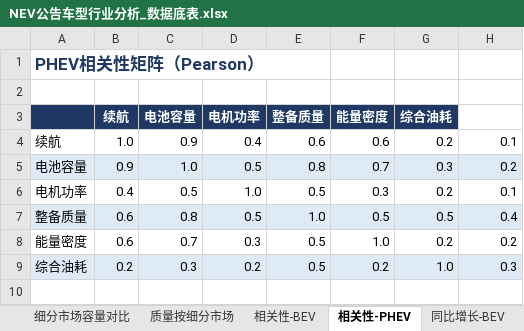
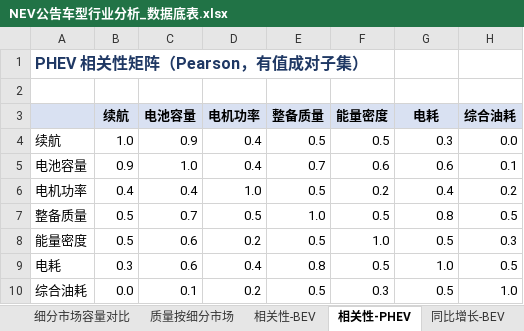
Before and after one commit to coolcat0125/TA-Analysis, an Excel workbook: NEV公告车型行业分析_数据底表.xlsx, sheet 相关性-PHEV, drawn as a sheet; values as stored, in another font and other column widths than the file's, no borders; addresses are those after the commit; the diff names each change by its address in the sheet, - before the commit and + after, or states it on an @@ line.

```diff
--- a/NEV公告车型行业分析_数据底表.xlsx (sheet 相关性-PHEV)
+++ b/NEV公告车型行业分析_数据底表.xlsx (sheet 相关性-PHEV)
-A1: PHEV相关性矩阵（Pearson）
+A1: PHEV 相关性矩阵（Pearson，有值成对子集）
@@ A1 text size: smaller @@
-A3:G3 fill: #1F3864
+A3:G3 fill: #D9E1F2
-B3:G3 text colour: #FFFFFF
+B3:G3 text colour: black
-G3: 综合油耗
+G3: 电耗
-H3: (empty)
+H3: 综合油耗
-H3 fill: none
+H3 fill: #D9E1F2
-E4 (整备质量): 0.6
+E4 (整备质量): 0.5
-F4 (能量密度): 0.6
+F4 (能量密度): 0.5
-G4 (电耗): 0.2
+G4 (电耗): 0.3
-H4 (综合油耗): 0.1
+H4 (综合油耗): 0.0
-A5:H5 fill: #DEEBF7
+A5:H5 fill: none
-D5 (电机功率): 0.5
+D5 (电机功率): 0.4
-E5 (整备质量): 0.8
+E5 (整备质量): 0.7
-F5 (能量密度): 0.7
+F5 (能量密度): 0.6
-G5 (电耗): 0.3
+G5 (电耗): 0.6
-H5 (综合油耗): 0.2
+H5 (综合油耗): 0.1
-C6 (电池容量): 0.5
+C6 (电池容量): 0.4
-F6 (能量密度): 0.3
+F6 (能量密度): 0.2
-G6 (电耗): 0.2
+G6 (电耗): 0.4
-H6 (综合油耗): 0.1
+H6 (综合油耗): 0.2
-A7:H7 fill: #DEEBF7
+A7:H7 fill: none
-B7:B8 (续航): 0.6
+B7:B8 (续航): 0.5
-C7 (电池容量): 0.8
+C7 (电池容量): 0.7
-G7 (电耗): 0.5
+G7 (电耗): 0.8
-H7 (综合油耗): 0.4
+H7 (综合油耗): 0.5
-C8 (电池容量): 0.7
+C8 (电池容量): 0.6
-D8 (电机功率): 0.3
+D8 (电机功率): 0.2
-G8 (电耗): 0.2
+G8 (电耗): 0.5
-H8 (综合油耗): 0.2
+H8 (综合油耗): 0.3
+row 9: 电耗 | 0.3 | 0.6 | 0.4 | 0.8 | 0.5 | 1.0 | 0.5
-A10:H10 fill: #DEEBF7
+A10:H10 fill: none
-B10 (续航): 0.2
+B10 (续航): 0.0
-C10 (电池容量): 0.3
+C10 (电池容量): 0.1
-F10 (能量密度): 0.2
+F10 (能量密度): 0.3
-G10 (电耗): 1.0
+G10 (电耗): 0.5
-H10 (综合油耗): 0.3
+H10 (综合油耗): 1.0
```
Also changed, not shown: sheet 细分市场-BEV, sheet 细分市场-PHEV, sheet 目录, sheet 年度综合指标, sheet 续航分布-BEV, sheet 细分市场续航对比, 38 more sheets, 50 other files.
